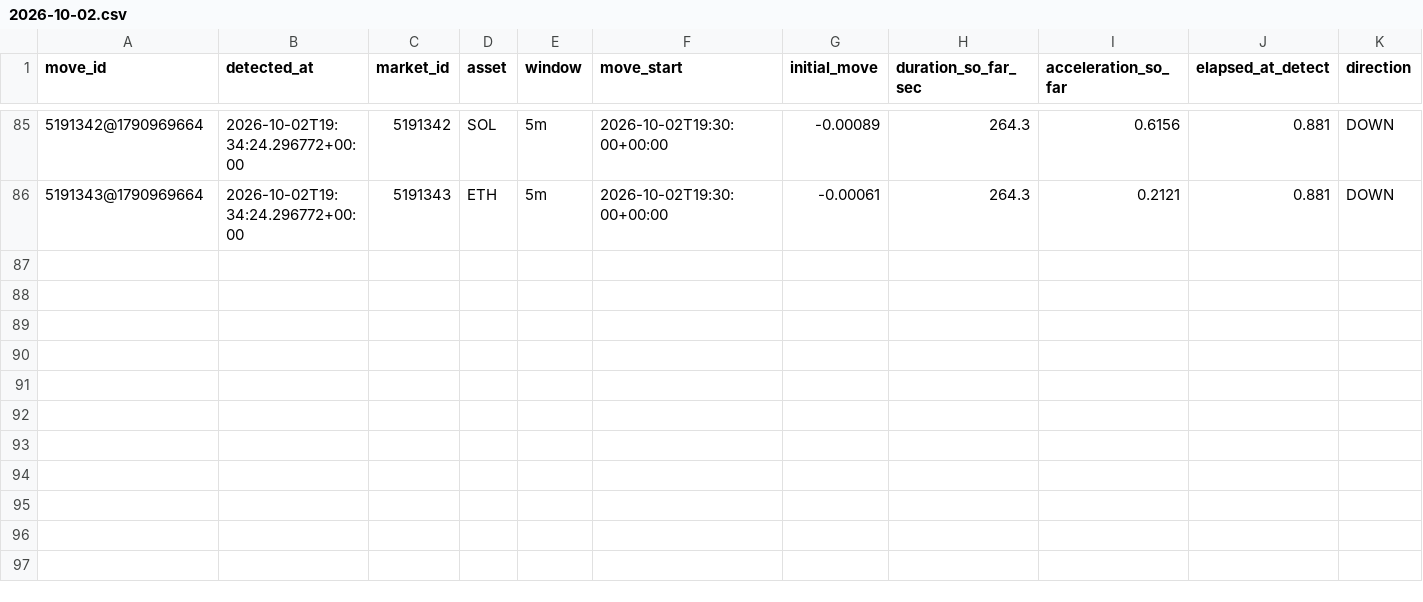
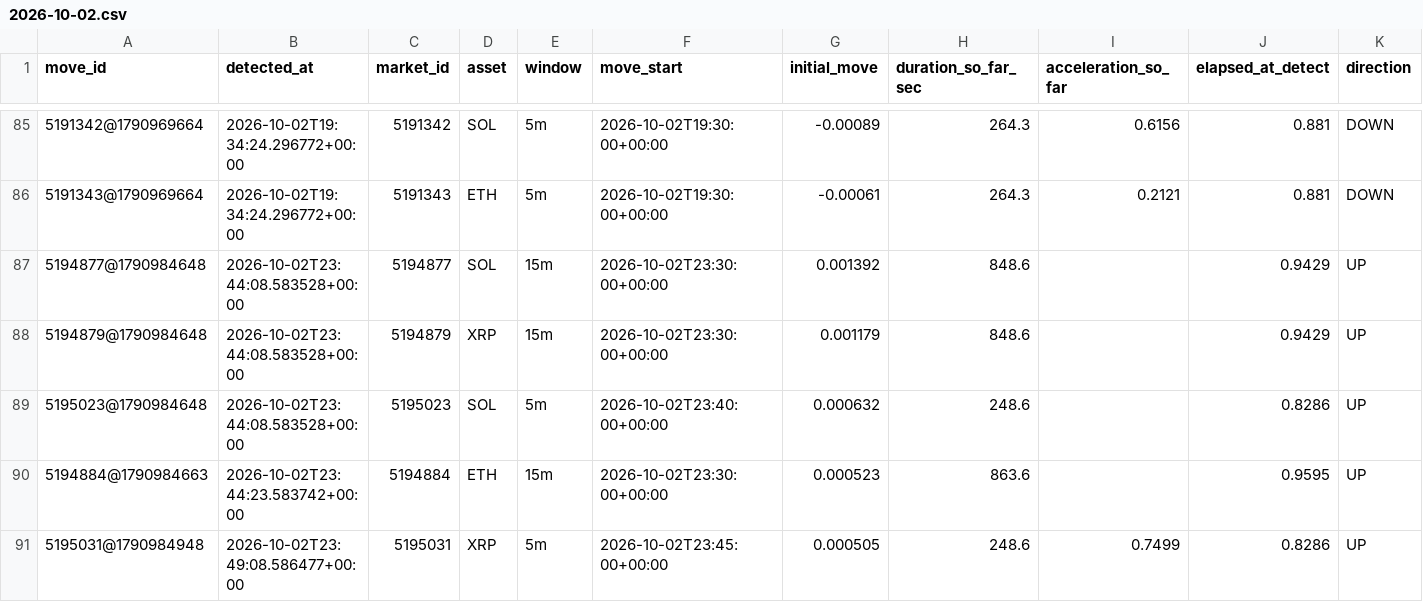
Before and after one commit to n85t594ht5-creator/polylab, a CSV file: data/moves/2026-10-02.csv, drawn as a sheet; only a part is shown, gaps mark what is left out; rows hold the shown columns only; the diff names each change by its address in the sheet, - before the commit and + after, or states it on an @@ line.

```diff
--- a/data/moves/2026-10-02.csv
+++ b/data/moves/2026-10-02.csv
+row 87: 5194877@1790984648 | 2026-10-02T23:44:08.583528+00:00 | 5194877 | SOL | 15m | 2026-10-02T23:30:00+00:00 | 0.001392 | 848.6 |  | 0.9429 | UP
+row 88: 5194879@1790984648 | 2026-10-02T23:44:08.583528+00:00 | 5194879 | XRP | 15m | 2026-10-02T23:30:00+00:00 | 0.001179 | 848.6 |  | 0.9429 | UP
+row 89: 5195023@1790984648 | 2026-10-02T23:44:08.583528+00:00 | 5195023 | SOL | 5m | 2026-10-02T23:40:00+00:00 | 0.000632 | 248.6 |  | 0.8286 | UP
+row 90: 5194884@1790984663 | 2026-10-02T23:44:23.583742+00:00 | 5194884 | ETH | 15m | 2026-10-02T23:30:00+00:00 | 0.000523 | 863.6 |  | 0.9595 | UP
+row 91: 5195031@1790984948 | 2026-10-02T23:49:08.586477+00:00 | 5195031 | XRP | 5m | 2026-10-02T23:45:00+00:00 | 0.000505 | 248.6 | 0.7499 | 0.8286 | UP
```
Also changed, not shown: 15 other files.
